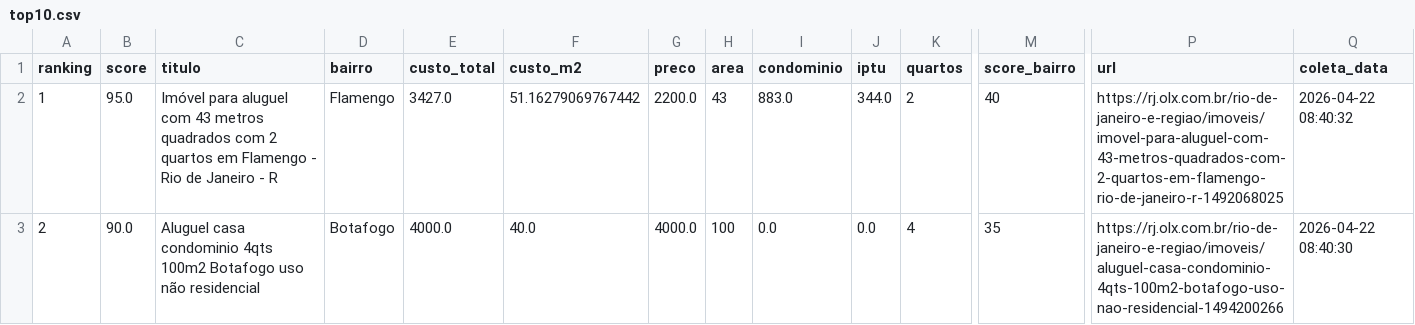
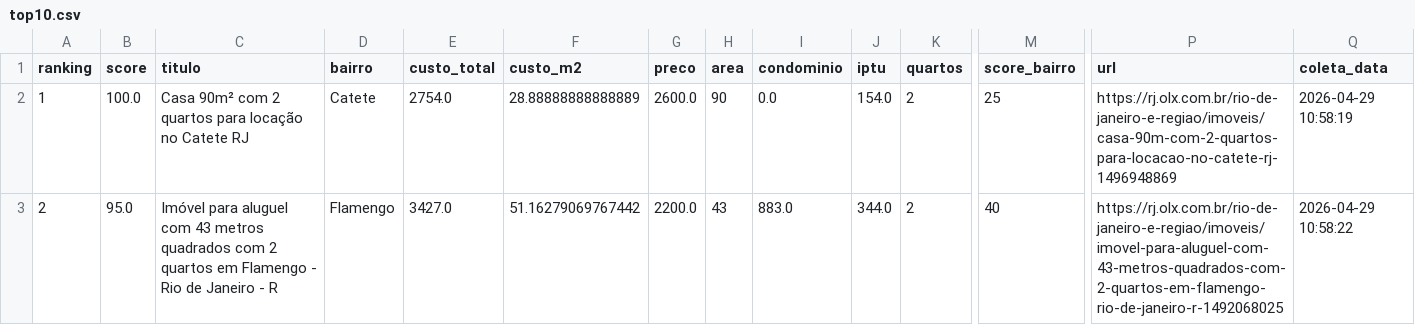
Before and after one commit to DboechatM/RentHunter, a CSV file: data/top/top10.csv, drawn as a sheet; only a part is shown, gaps mark what is left out; the diff covers the shown part only; the diff names each change by its address in the sheet, - before the commit and + after, or states it on an @@ line.

```diff
--- a/data/top/top10.csv
+++ b/data/top/top10.csv
-B2 (score): 95.0
+B2 (score): 100.0
-C2 (titulo): Imóvel para aluguel com 43 metros quadrados com 2 quartos em Flamengo - Rio de Janeiro - R
+C2 (titulo): Casa 90m² com 2 quartos para locação no Catete RJ
-D2 (bairro): Flamengo
+D2 (bairro): Catete
-E2 (custo_total): 3427.0
+E2 (custo_total): 2754.0
-F2 (custo_m2): 51.16279069767442
+F2 (custo_m2): 28.88888888888889
-G2 (preco): 2200.0
+G2 (preco): 2600.0
-H2 (area): 43
+H2 (area): 90
-I2 (condominio): 883.0
+I2 (condominio): 0.0
-J2 (iptu): 344.0
+J2 (iptu): 154.0
-M2 (score_bairro): 40
+M2 (score_bairro): 25
-P2 (url): https://rj.olx.com.br/rio-de-janeiro-e-regiao/imoveis/imovel-para-aluguel-com-43-metros-quadrados-com-2-quartos-em-flamengo-rio-de-janeiro-r-1492068025
+P2 (url): https://rj.olx.com.br/rio-de-janeiro-e-regiao/imoveis/casa-90m-com-2-quartos-para-locacao-no-catete-rj-1496948869
-Q2 (coleta_data): 2026-04-22 08:40:32
+Q2 (coleta_data): 2026-04-29 10:58:19
-B3 (score): 90.0
+B3 (score): 95.0
-C3 (titulo): Aluguel casa condominio 4qts 100m2 Botafogo uso não residencial
+C3 (titulo): Imóvel para aluguel com 43 metros quadrados com 2 quartos em Flamengo - Rio de Janeiro - R
-D3 (bairro): Botafogo
+D3 (bairro): Flamengo
-E3 (custo_total): 4000.0
+E3 (custo_total): 3427.0
-F3 (custo_m2): 40.0
+F3 (custo_m2): 51.16279069767442
-G3 (preco): 4000.0
+G3 (preco): 2200.0
-H3 (area): 100
+H3 (area): 43
-I3 (condominio): 0.0
+I3 (condominio): 883.0
-J3 (iptu): 0.0
+J3 (iptu): 344.0
-K3 (quartos): 4
+K3 (quartos): 2
-M3 (score_bairro): 35
+M3 (score_bairro): 40
-P3 (url): https://rj.olx.com.br/rio-de-janeiro-e-regiao/imoveis/aluguel-casa-condominio-4qts-100m2-botafogo-uso-nao-residencial-1494200266
+P3 (url): https://rj.olx.com.br/rio-de-janeiro-e-regiao/imoveis/imovel-para-aluguel-com-43-metros-quadrados-com-2-quartos-em-flamengo-rio-de-janeiro-r-1492068025
-Q3 (coleta_data): 2026-04-22 08:40:30
+Q3 (coleta_data): 2026-04-29 10:58:22
```
Also changed, not shown: 94 edited cells elsewhere in this file, 3 other files.
